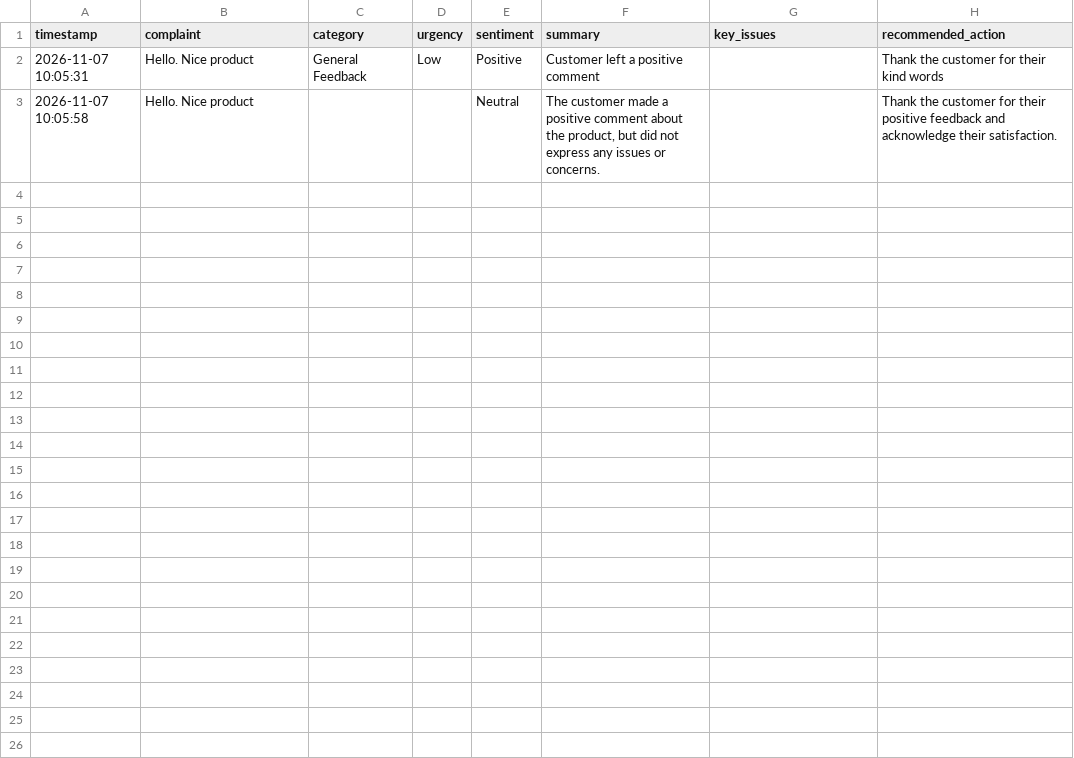
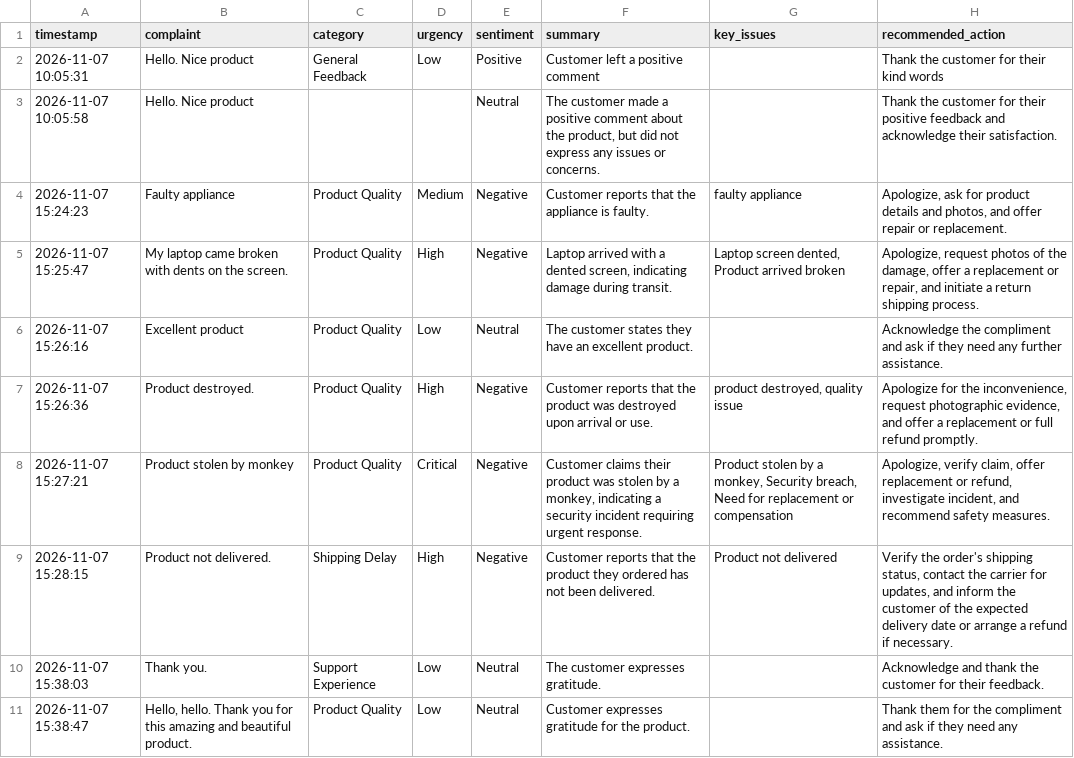
Before and after one commit to bidhan0803/customer-complaint-analyser, a CSV file: complaints_log.csv, drawn as a sheet; the diff names each change by its address in the sheet, - before the commit and + after, or states it on an @@ line.

```diff
--- a/complaints_log.csv
+++ b/complaints_log.csv
+row 4: 2026-11-07 15:24:23 | Faulty appliance | Product Quality | Medium | Negative | Customer reports that the appliance is faulty. | faulty appliance | Apologize, ask for product details and photos, and offer repair or replacement.
+row 5: 2026-11-07 15:25:47 | My laptop came broken with dents on the screen. | Product Quality | High | Negative | Laptop arrived with a dented screen, indicating damage during transit. | Laptop screen dented, Product arrived broken | Apologize, request photos of the damage, offer a replacement or repair, and initiate a return shipping process.
+row 6: 2026-11-07 15:26:16 | Excellent product | Product Quality | Low | Neutral | The customer states they have an excellent product. |  | Acknowledge the compliment and ask if they need any further assistance.
+row 7: 2026-11-07 15:26:36 | Product destroyed. | Product Quality | High | Negative | Customer reports that the product was destroyed upon arrival or use. | product destroyed, quality issue | Apologize for the inconvenience, request photographic evidence, and offer a replacement or full refund promptly.
+row 8: 2026-11-07 15:27:21 | Product stolen by monkey | Product Quality | Critical | Negative | Customer claims their product was stolen by a monkey, indicating a security incident requiring urgent response. | Product stolen by a monkey, Security breach, Need for replacement or compensation | Apologize, verify claim, offer replacement or refund, investigate incident, and recommend safety measures.
+row 9: 2026-11-07 15:28:15 | Product not delivered. | Shipping Delay | High | Negative | Customer reports that the product they ordered has not been delivered. | Product not delivered | Verify the order's shipping status, contact the carrier for updates, and inform the customer of the expected delivery date or arrange a refund if necessary.
+row 10: 2026-11-07 15:38:03 | Thank you. | Support Experience | Low | Neutral | The customer expresses gratitude. |  | Acknowledge and thank the customer for their feedback.
+row 11: 2026-11-07 15:38:47 | Hello, hello. Thank you for this amazing and beautiful product. | Product Quality | Low | Neutral | Customer expresses gratitude for the product. |  | Thank them for the compliment and ask if they need any assistance.
```
Also changed, not shown: 1 other file.
